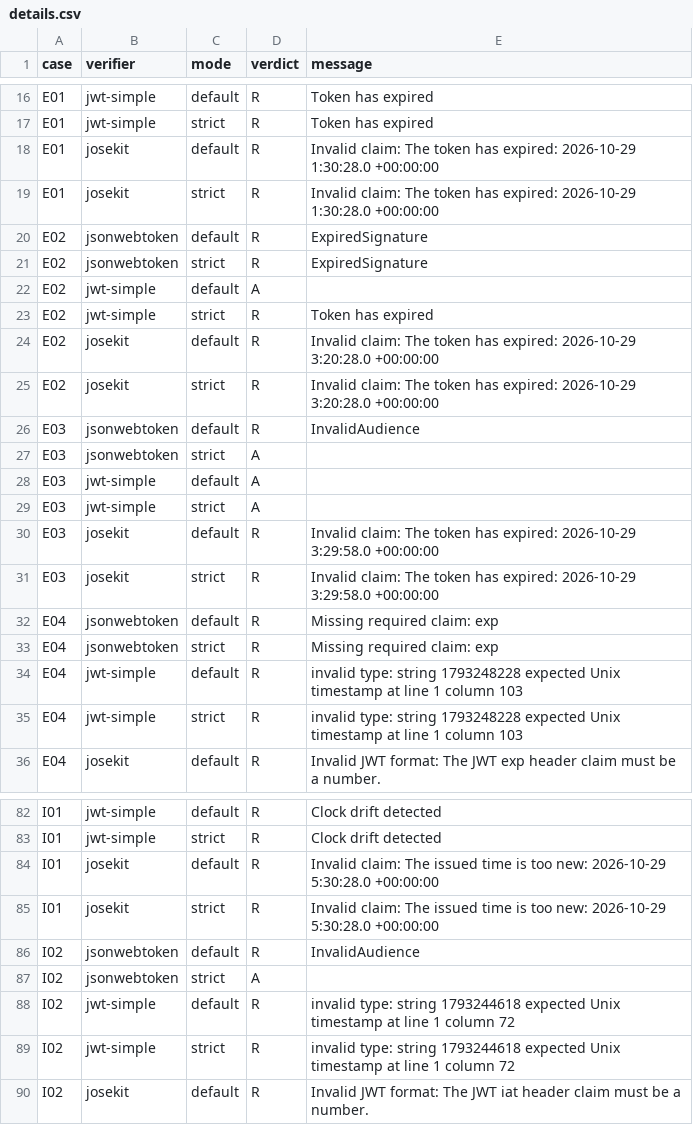
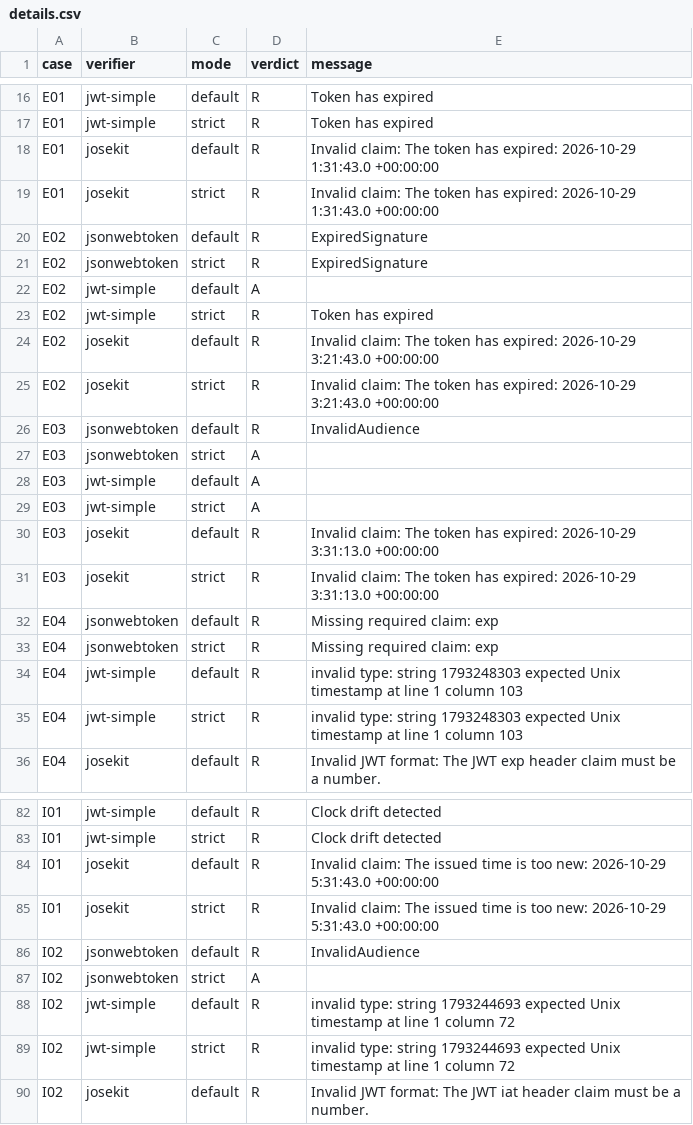
Before and after one commit to federiconbaez/cortex9-jwt-claims-diff, a CSV file: results/details.csv, drawn as a sheet; only a part is shown, gaps mark what is left out; the diff covers the shown part only.

```diff
--- a/results/details.csv
+++ b/results/details.csv
@@ -17,4 +17,4 @@ E01,jwt-simple,default,R,"Token has expired"
 E01,jwt-simple,strict,R,"Token has expired"
-E01,josekit,default,R,"Invalid claim: The token has expired: 2026-10-29 1:30:28.0 +00:00:00"
-E01,josekit,strict,R,"Invalid claim: The token has expired: 2026-10-29 1:30:28.0 +00:00:00"
+E01,josekit,default,R,"Invalid claim: The token has expired: 2026-10-29 1:31:43.0 +00:00:00"
+E01,josekit,strict,R,"Invalid claim: The token has expired: 2026-10-29 1:31:43.0 +00:00:00"
 E02,jsonwebtoken,default,R,"ExpiredSignature"
@@ -23,4 +23,4 @@ E02,jwt-simple,default,A,""
 E02,jwt-simple,strict,R,"Token has expired"
-E02,josekit,default,R,"Invalid claim: The token has expired: 2026-10-29 3:20:28.0 +00:00:00"
-E02,josekit,strict,R,"Invalid claim: The token has expired: 2026-10-29 3:20:28.0 +00:00:00"
+E02,josekit,default,R,"Invalid claim: The token has expired: 2026-10-29 3:21:43.0 +00:00:00"
+E02,josekit,strict,R,"Invalid claim: The token has expired: 2026-10-29 3:21:43.0 +00:00:00"
 E03,jsonwebtoken,default,R,"InvalidAudience"
@@ -29,8 +29,8 @@ E03,jwt-simple,default,A,""
 E03,jwt-simple,strict,A,""
-E03,josekit,default,R,"Invalid claim: The token has expired: 2026-10-29 3:29:58.0 +00:00:00"
-E03,josekit,strict,R,"Invalid claim: The token has expired: 2026-10-29 3:29:58.0 +00:00:00"
+E03,josekit,default,R,"Invalid claim: The token has expired: 2026-10-29 3:31:13.0 +00:00:00"
+E03,josekit,strict,R,"Invalid claim: The token has expired: 2026-10-29 3:31:13.0 +00:00:00"
 E04,jsonwebtoken,default,R,"Missing required claim: exp"
 E04,jsonwebtoken,strict,R,"Missing required claim: exp"
-E04,jwt-simple,default,R,"invalid type: string  1793248228   expected Unix timestamp at line 1 column 103"
-E04,jwt-simple,strict,R,"invalid type: string  1793248228   expected Unix timestamp at line 1 column 103"
+E04,jwt-simple,default,R,"invalid type: string  1793248303   expected Unix timestamp at line 1 column 103"
+E04,jwt-simple,strict,R,"invalid type: string  1793248303   expected Unix timestamp at line 1 column 103"
 E04,josekit,default,R,"Invalid JWT format: The JWT exp header claim must be a number."
@@ -83,8 +83,8 @@ I01,jwt-simple,default,R,"Clock drift detected"
 I01,jwt-simple,strict,R,"Clock drift detected"
-I01,josekit,default,R,"Invalid claim: The issued time is too new: 2026-10-29 5:30:28.0 +00:00:00"
-I01,josekit,strict,R,"Invalid claim: The issued time is too new: 2026-10-29 5:30:28.0 +00:00:00"
+I01,josekit,default,R,"Invalid claim: The issued time is too new: 2026-10-29 5:31:43.0 +00:00:00"
+I01,josekit,strict,R,"Invalid claim: The issued time is too new: 2026-10-29 5:31:43.0 +00:00:00"
 I02,jsonwebtoken,default,R,"InvalidAudience"
 I02,jsonwebtoken,strict,A,""
-I02,jwt-simple,default,R,"invalid type: string  1793244618   expected Unix timestamp at line 1 column 72"
-I02,jwt-simple,strict,R,"invalid type: string  1793244618   expected Unix timestamp at line 1 column 72"
+I02,jwt-simple,default,R,"invalid type: string  1793244693   expected Unix timestamp at line 1 column 72"
+I02,jwt-simple,strict,R,"invalid type: string  1793244693   expected Unix timestamp at line 1 column 72"
 I02,josekit,default,R,"Invalid JWT format: The JWT iat header claim must be a number."
```
Also changed, not shown: 12 edited cells elsewhere in this file, results/matrix.csv, 1 other file.
